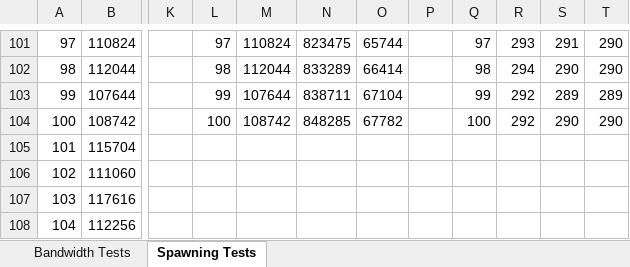
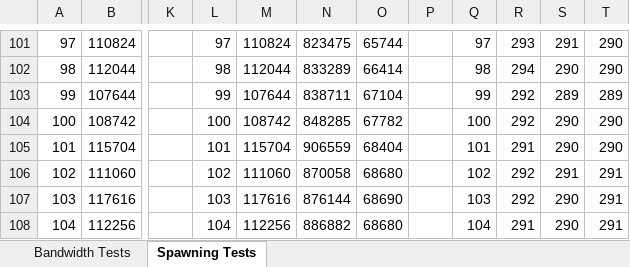
Before and after one commit to KitSymes/Unity-Multiplayer-API, an Excel workbook: Tests.xlsx, sheet Spawning Tests, drawn as a sheet; only a part is shown, gaps mark what is left out; values as stored, in another font and other column widths than the file's, no borders; charts and pictures not drawn; the diff covers the shown part only; the diff names each change by its address in the sheet, - before the commit and + after, or states it on an @@ line.

Commit message:
Add Null Unit Tests

```diff
--- a/Tests.xlsx (sheet Spawning Tests)
+++ b/Tests.xlsx (sheet Spawning Tests)
-L105: (empty)
+L105: 101
-M105: (empty)
+M105: 115704
-N105: (empty)
+N105: 906559
-O105: (empty)
+O105: 68404
-Q105: (empty)
+Q105: 101
-R105: (empty)
+R105: 291
-S105: (empty)
+S105: 290
-T105: (empty)
+T105: 290
-L106: (empty)
+L106: 102
-M106: (empty)
+M106: 111060
-N106: (empty)
+N106: 870058
-O106: (empty)
+O106: 68680
-Q106: (empty)
+Q106: 102
-R106:R107: (empty)
+R106:R107: 292
-S106: (empty)
+S106: 291
-T106:T108: (empty)
+T106:T108: 291
-L107: (empty)
+L107: 103
-M107: (empty)
+M107: 117616
-N107: (empty)
+N107: 876144
-O107: (empty)
+O107: 68690
-Q107: (empty)
+Q107: 103
-S107:S108: (empty)
+S107:S108: 290
-L108: (empty)
+L108: 104
-M108: (empty)
+M108: 112256
-N108: (empty)
+N108: 886882
-O108: (empty)
+O108: 68680
-Q108: (empty)
+Q108: 104
-R108: (empty)
+R108: 291
```
Also changed, not shown: 80 edited cells elsewhere in this sheet, charts or pictures, 1 other file.
